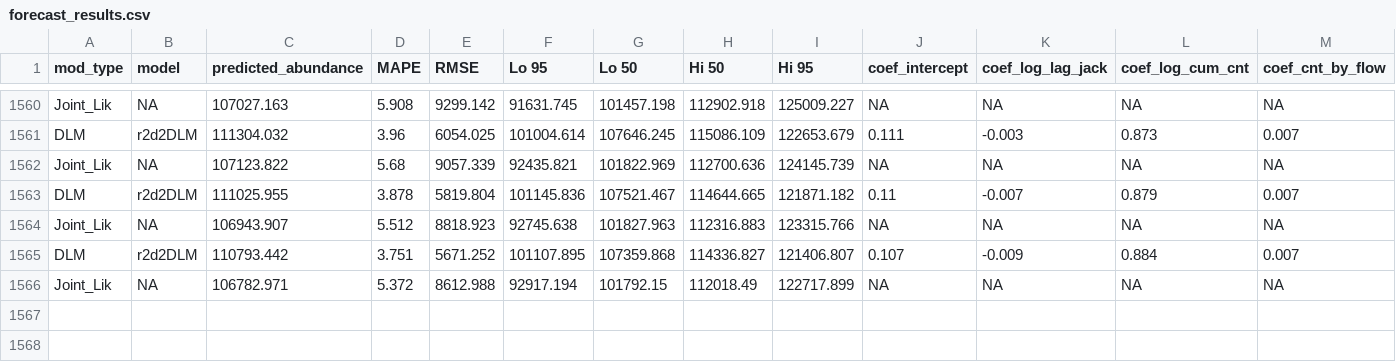
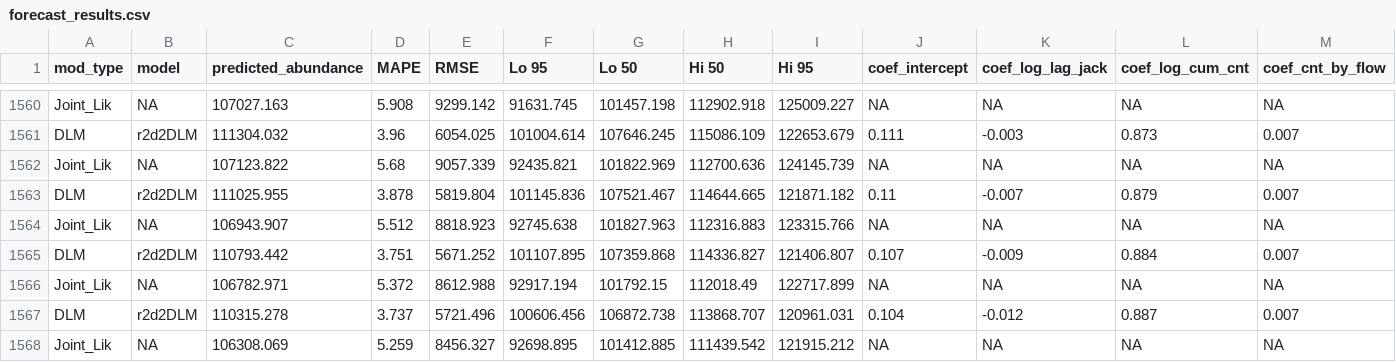
Before and after one commit to dfw-wa/Inseasonfor, a CSV file: inst/data-cache/forecast_results.csv, drawn as a sheet; only a part is shown, gaps mark what is left out; rows hold the shown columns only; the diff names each change by its address in the sheet, - before the commit and + after, or states it on an @@ line.

Commit message:
Update CSV files

```diff
--- a/inst/data-cache/forecast_results.csv
+++ b/inst/data-cache/forecast_results.csv
+row 1567: DLM | r2d2DLM | 110315.278 | 3.737 | 5721.496 | 100606.456 | 106872.738 | 113868.707 | 120961.031 | 0.104 | -0.012 | 0.887 | 0.007
+row 1568: Joint_Lik | NA | 106308.069 | 5.259 | 8456.327 | 92698.895 | 101412.885 | 111439.542 | 121915.212 | NA | NA | NA | NA
```
